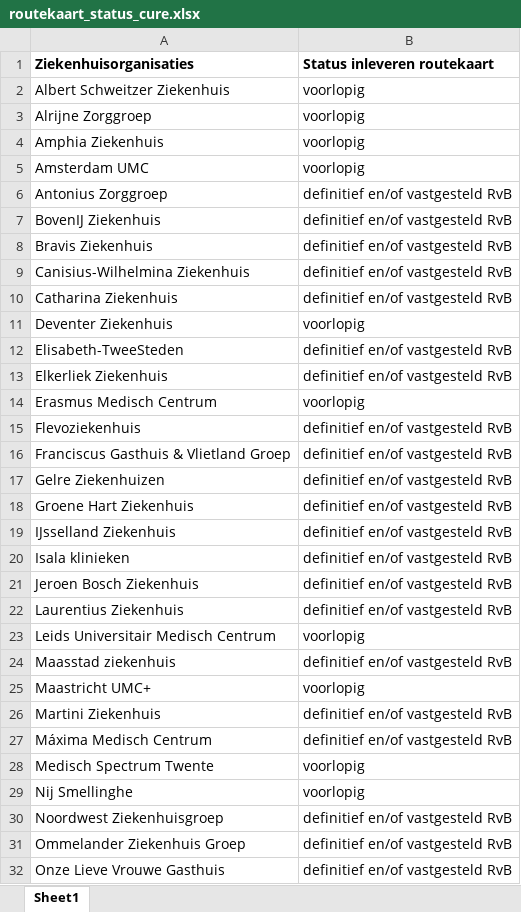
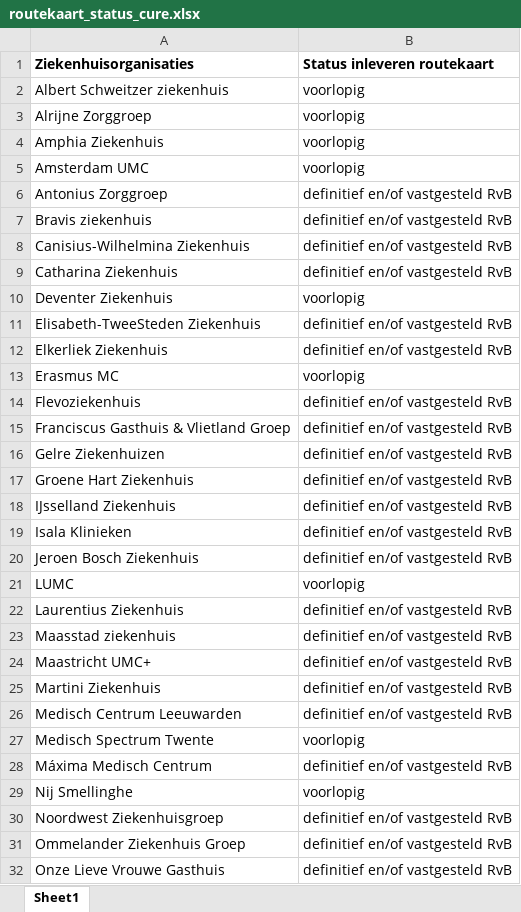
Before and after one commit to ReinierNL/nederland-waterland, an Excel workbook: src/data/routekaart_status_cure.xlsx, sheet Sheet1, drawn as a sheet; only a part is shown; values as stored, in another font and other column widths than the file's, no borders; removed rows and columns are numbered as before the commit, all else as after; the diff covers the shown part only; the diff names each change by its address in the sheet, - before the commit and + after, or states it on an @@ line.

```diff
--- a/src/data/routekaart_status_cure.xlsx (sheet Sheet1)
+++ b/src/data/routekaart_status_cure.xlsx (sheet Sheet1)
-A2 (Ziekenhuisorganisaties): Albert Schweitzer Ziekenhuis
+A2 (Ziekenhuisorganisaties): Albert Schweitzer ziekenhuis
-row 7: BovenIJ Ziekenhuis | definitief en/of vastgesteld RvB
-A7 (Ziekenhuisorganisaties): Bravis Ziekenhuis
+A7 (Ziekenhuisorganisaties): Bravis ziekenhuis
-A11 (Ziekenhuisorganisaties): Elisabeth-TweeSteden
+A11 (Ziekenhuisorganisaties): Elisabeth-TweeSteden Ziekenhuis
-A13 (Ziekenhuisorganisaties): Erasmus Medisch Centrum
+A13 (Ziekenhuisorganisaties): Erasmus MC
-A19 (Ziekenhuisorganisaties): Isala klinieken
+A19 (Ziekenhuisorganisaties): Isala Klinieken
+row 21: LUMC | voorlopig
-row 23: Leids Universitair Medisch Centrum | voorlopig
-B24 (Status inleveren routekaart): voorlopig
+B24 (Status inleveren routekaart): definitief en/of vastgesteld RvB
+row 26: Medisch Centrum Leeuwarden | definitief en/of vastgesteld RvB
@@ row 28 moved to row 27: Medisch Spectrum Twente @@
```
Also changed, not shown: 7 added rows, 4 removed rows and 8 edited cells elsewhere in this sheet, src/data/routekaart_status_care.xlsx.
